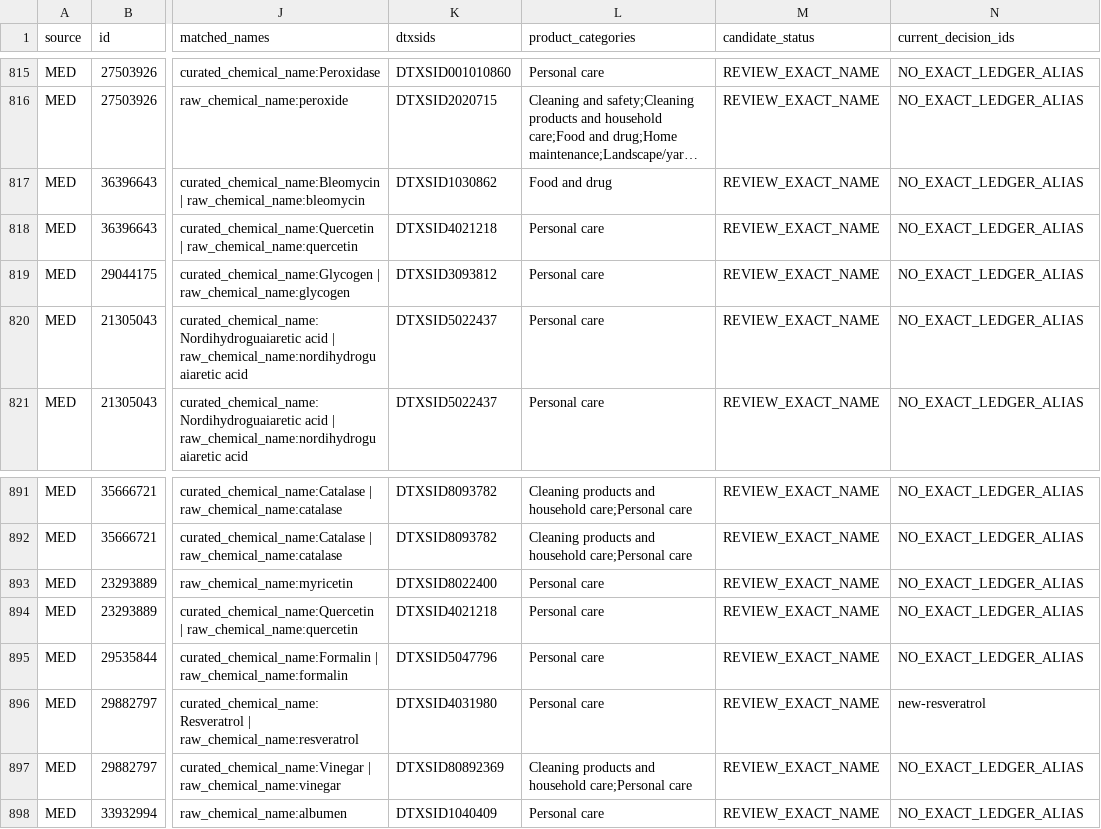
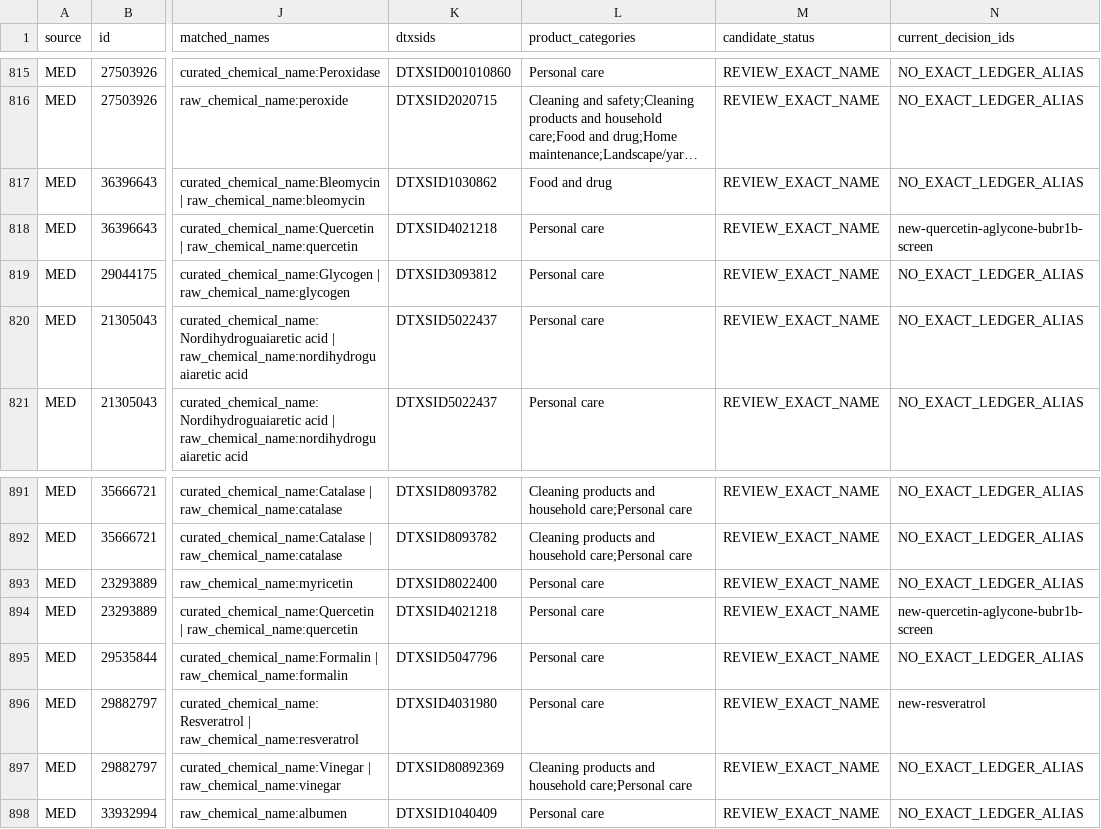
Before and after one commit to EternaPeptix/mva-hackathon, a TSV file: workflow/track2-drug-census/cpdat-v4.0/bub1b-exact-name-co-mentions.tsv, drawn as a sheet; only a part is shown, gaps mark what is left out; long unchanged cells end in …; the diff covers the shown part only; the diff names each change by its address in the sheet, - before the commit and + after, or states it on an @@ line.

```diff
--- a/workflow/track2-drug-census/cpdat-v4.0/bub1b-exact-name-co-mentions.tsv
+++ b/workflow/track2-drug-census/cpdat-v4.0/bub1b-exact-name-co-mentions.tsv
-N818 (current_decision_ids): NO_EXACT_LEDGER_ALIAS
+N818 (current_decision_ids): new-quercetin-aglycone-bubr1b-screen
-N894 (current_decision_ids): NO_EXACT_LEDGER_ALIAS
+N894 (current_decision_ids): new-quercetin-aglycone-bubr1b-screen
```
Also changed, not shown: 15 edited cells elsewhere in this file, workflow/track2-drug-census/cpdat-v4.1/bub1b-exact-name-co-mentions.tsv, workflow/track2-drug-census/decision-alias-joins.tsv, 30 other files.
